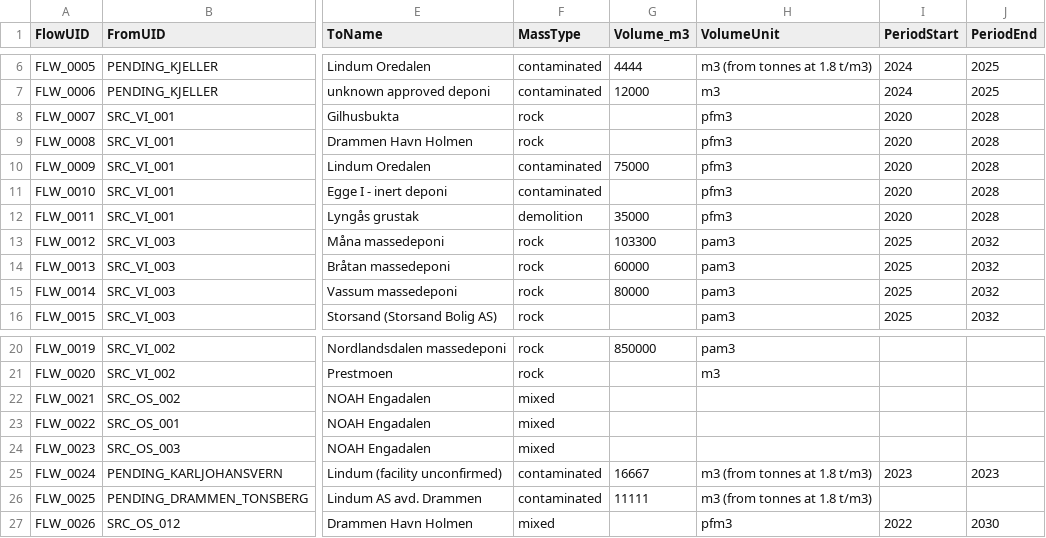
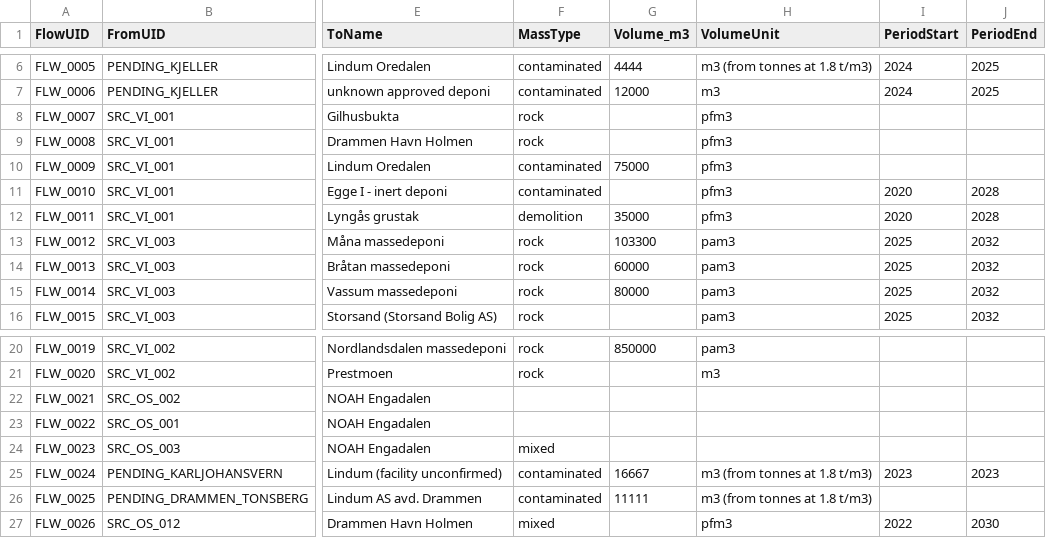
Before and after one commit to boundarieslab/db_mp, a CSV file: data/flows.csv, drawn as a sheet; only a part is shown, gaps mark what is left out; the diff names each change by its address in the sheet, - before the commit and + after, or states it on an @@ line.

Commit message:
Flows: period and material left blank where the source does not state them

```diff
--- a/data/flows.csv
+++ b/data/flows.csv
-I8:I10 (PeriodStart): 2020
+I8:I10 (PeriodStart): (empty)
-J8:J10 (PeriodEnd): 2028
+J8:J10 (PeriodEnd): (empty)
-F22:F23 (MassType): mixed
+F22:F23 (MassType): (empty)
```
